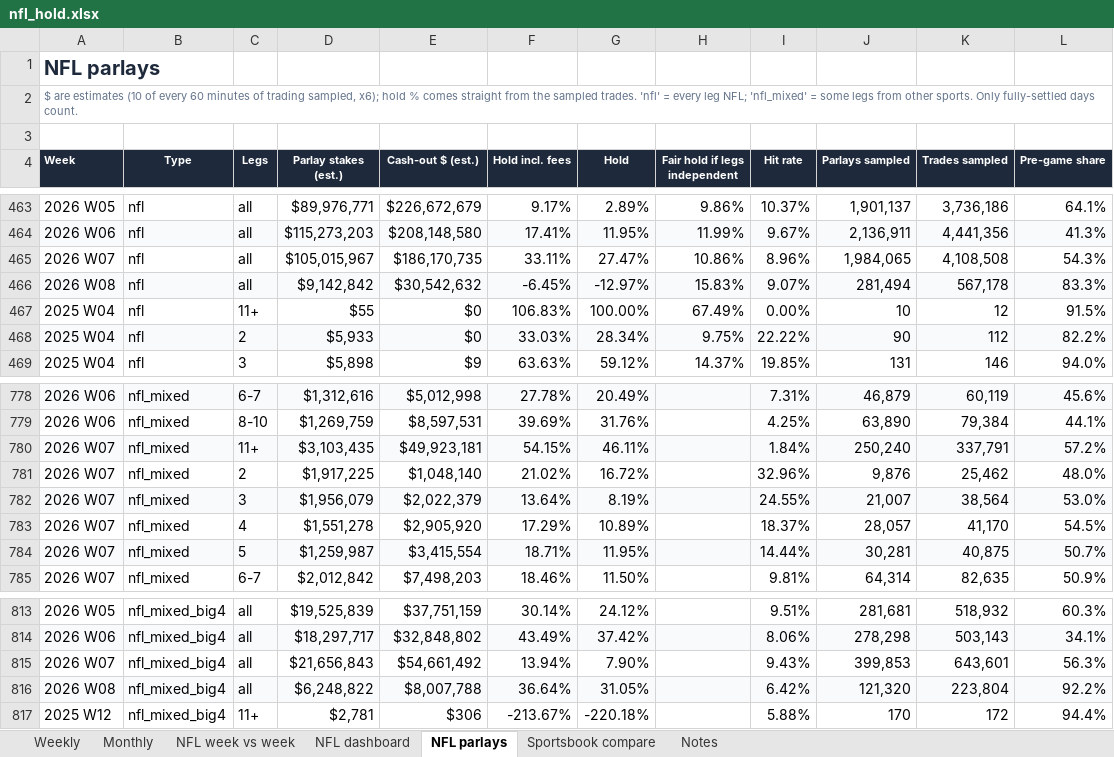
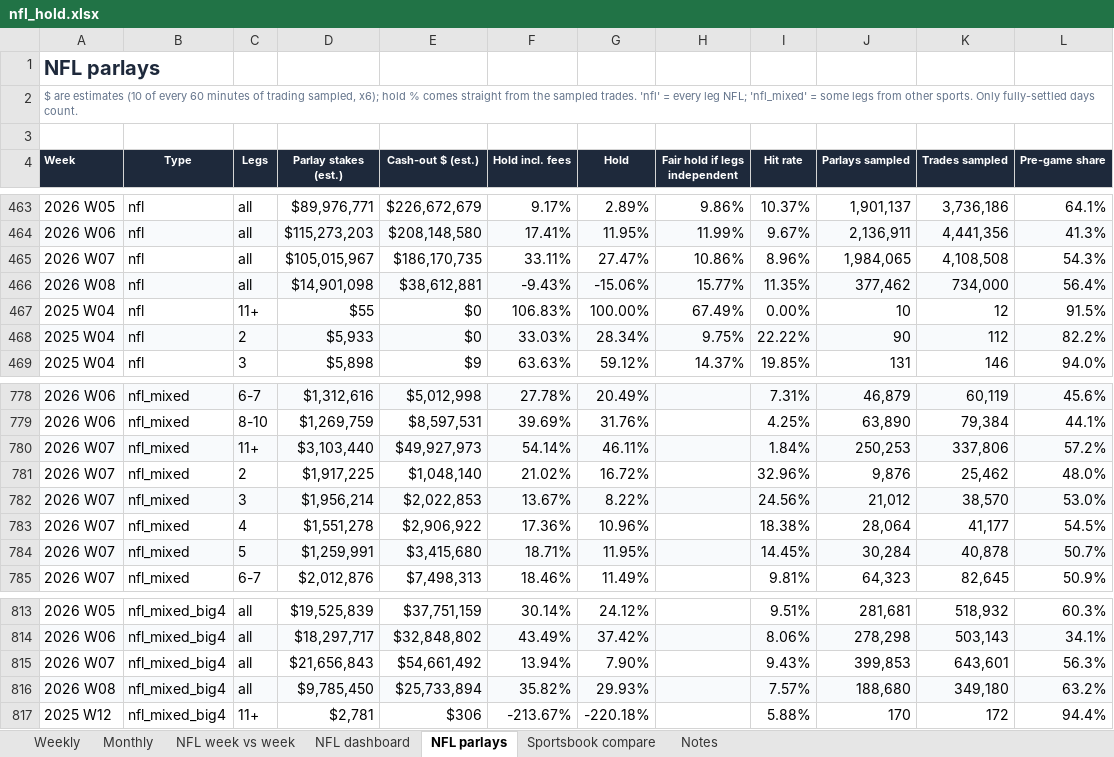
Before and after one commit to yager2/sports-volume, an Excel workbook: nfl_hold.xlsx, sheet NFL parlays, drawn as a sheet; only a part is shown, gaps mark what is left out; values as stored, in another font and other column widths than the file's, no borders; conditional formats not drawn; removed rows and columns are numbered as before the commit, all else as after; the diff covers the shown part only; the diff names each change by its address in the sheet, - before the commit and + after, or states it on an @@ line.

```diff
--- a/nfl_hold.xlsx (sheet NFL parlays)
+++ b/nfl_hold.xlsx (sheet NFL parlays)
-row 466: 2026 W08 | nfl | all | $9,142,842 | $30,542,632 | -6.45% | -12.97% | 15.83% | 9.07% | 281,494 | 567,178 | 83.3%
+row 466: 2026 W08 | nfl | all | $14,901,098 | $38,612,881 | -9.43% | -15.06% | 15.77% | 11.35% | 377,462 | 734,000 | 56.4%
-D780 (Parlay stakes (est.)): $3,103,435
+D780 (Parlay stakes (est.)): $3,103,440
-E780 (Cash-out $ (est.)): $49,923,181
+E780 (Cash-out $ (est.)): $49,927,973
-F780 (Hold incl. fees): 54.15%
+F780 (Hold incl. fees): 54.14%
-J780 (Parlays sampled): 250,240
+J780 (Parlays sampled): 250,253
-K780 (Trades sampled): 337,791
+K780 (Trades sampled): 337,806
-D782 (Parlay stakes (est.)): $1,956,079
+D782 (Parlay stakes (est.)): $1,956,214
-E782 (Cash-out $ (est.)): $2,022,379
+E782 (Cash-out $ (est.)): $2,022,853
-F782 (Hold incl. fees): 13.64%
+F782 (Hold incl. fees): 13.67%
-G782 (Hold): 8.19%
+G782 (Hold): 8.22%
-I782 (Hit rate): 24.55%
+I782 (Hit rate): 24.56%
-J782 (Parlays sampled): 21,007
+J782 (Parlays sampled): 21,012
-K782 (Trades sampled): 38,564
+K782 (Trades sampled): 38,570
-E783 (Cash-out $ (est.)): $2,905,920
+E783 (Cash-out $ (est.)): $2,906,922
-F783 (Hold incl. fees): 17.29%
+F783 (Hold incl. fees): 17.36%
-G783 (Hold): 10.89%
+G783 (Hold): 10.96%
-I783 (Hit rate): 18.37%
+I783 (Hit rate): 18.38%
-J783 (Parlays sampled): 28,057
+J783 (Parlays sampled): 28,064
-K783 (Trades sampled): 41,170
+K783 (Trades sampled): 41,177
-D784 (Parlay stakes (est.)): $1,259,987
+D784 (Parlay stakes (est.)): $1,259,991
-E784 (Cash-out $ (est.)): $3,415,554
+E784 (Cash-out $ (est.)): $3,415,680
-I784 (Hit rate): 14.44%
+I784 (Hit rate): 14.45%
-J784 (Parlays sampled): 30,281
+J784 (Parlays sampled): 30,284
-K784 (Trades sampled): 40,875
+K784 (Trades sampled): 40,878
-D785 (Parlay stakes (est.)): $2,012,842
+D785 (Parlay stakes (est.)): $2,012,876
-E785 (Cash-out $ (est.)): $7,498,203
+E785 (Cash-out $ (est.)): $7,498,313
-G785 (Hold): 11.50%
+G785 (Hold): 11.49%
-J785 (Parlays sampled): 64,314
+J785 (Parlays sampled): 64,323
-K785 (Trades sampled): 82,635
+K785 (Trades sampled): 82,645
-row 816: 2026 W08 | nfl_mixed_big4 | all | $6,248,822 | $8,007,788 | 36.64% | 31.05% |  | 6.42% | 121,320 | 223,804 | 92.2%
+row 816: 2026 W08 | nfl_mixed_big4 | all | $9,785,450 | $25,733,894 | 35.82% | 29.93% |  | 7.57% | 188,680 | 349,180 | 63.2%
```
Also changed, not shown: 30 added rows, 30 removed rows and 456 edited cells elsewhere in this sheet, sheet Monthly, sheet Weekly, sheet NFL week vs week, sheet Notes, sheet NFL dashboard, 29 other files.
